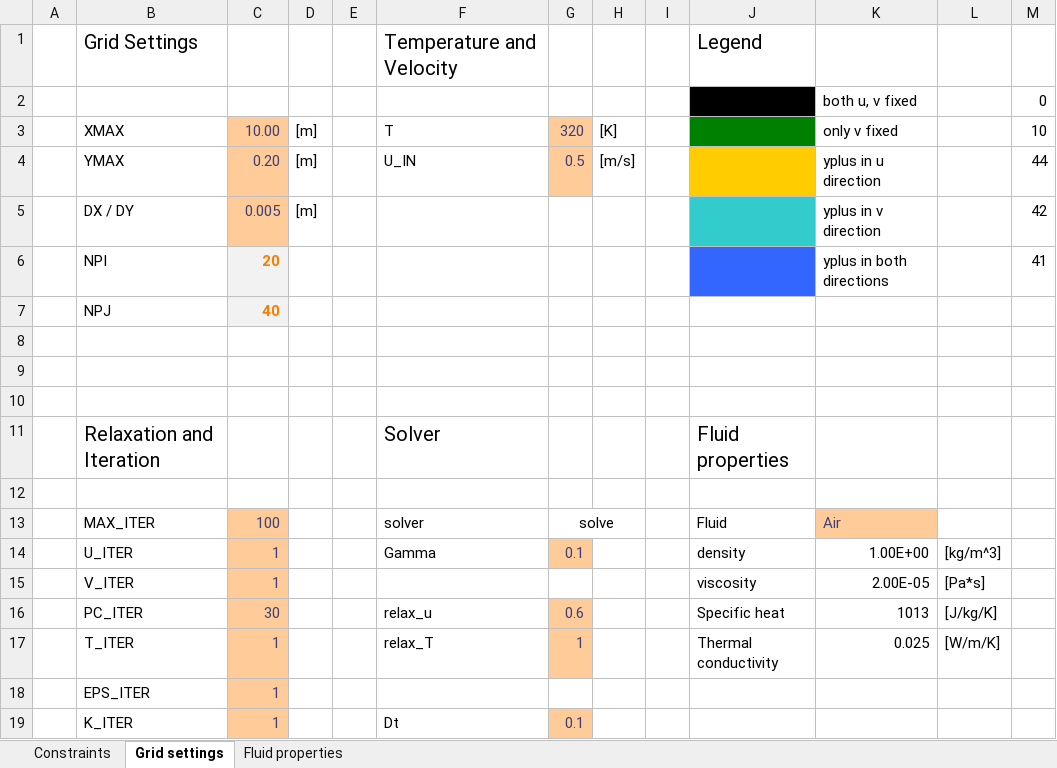
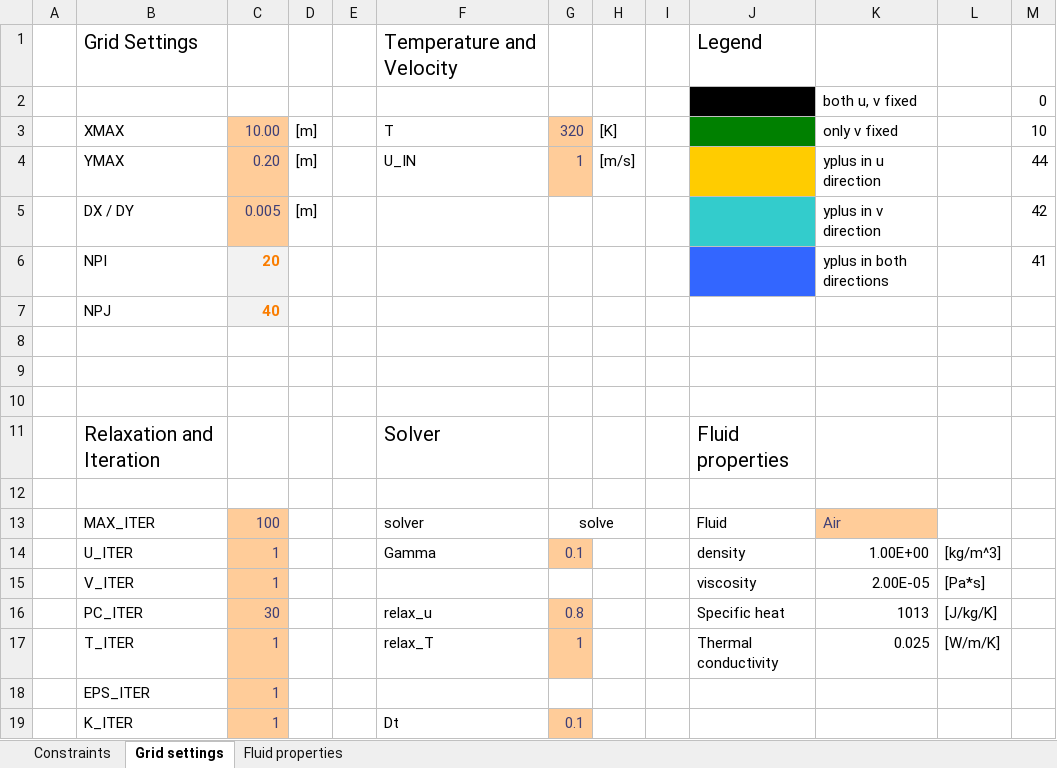
Before and after one commit to dirkjakobs/4RM00_CFD, an Excel workbook: constraints.xlsm, sheet Grid settings, drawn as a sheet; values as stored, in another font and other column widths than the file's, no borders; charts and pictures not drawn; the diff names each change by its address in the sheet, - before the commit and + after, or states it on an @@ line.

Commit message:
Fixed bug in boundary settings

```diff
--- a/constraints.xlsm (sheet Grid settings)
+++ b/constraints.xlsm (sheet Grid settings)
-G4: 0.5
+G4: 1
-G16: 0.6
+G16: 0.8
```
Also changed, not shown: charts or pictures, 1 other file.
